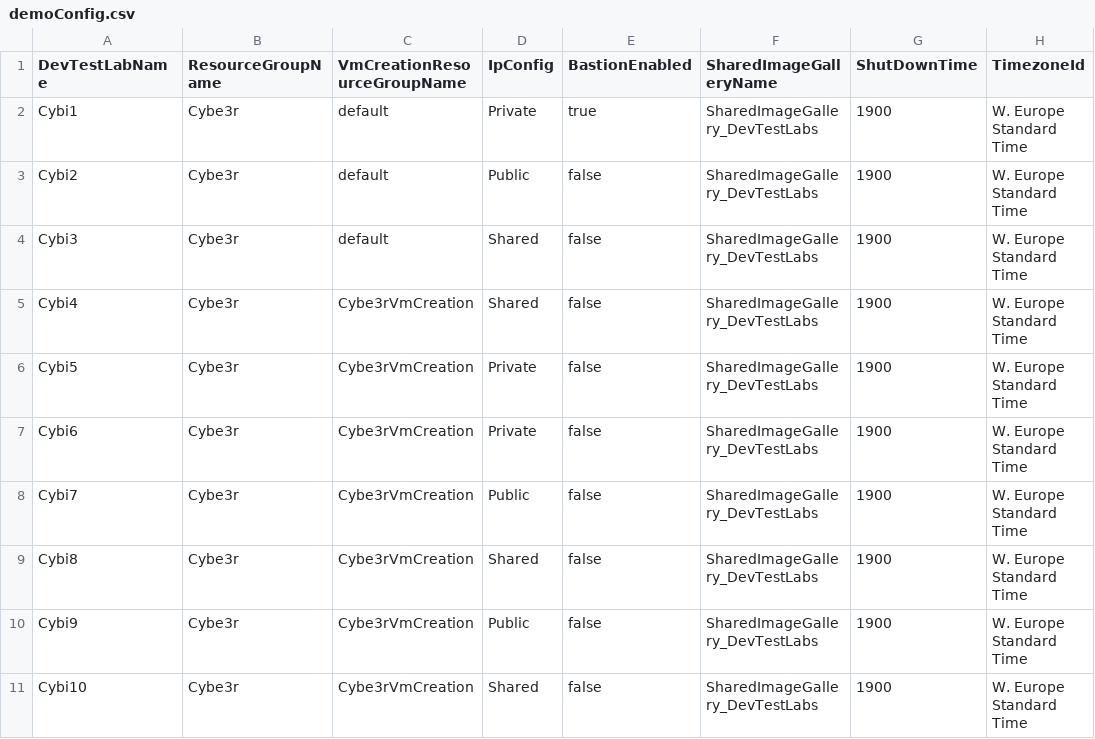
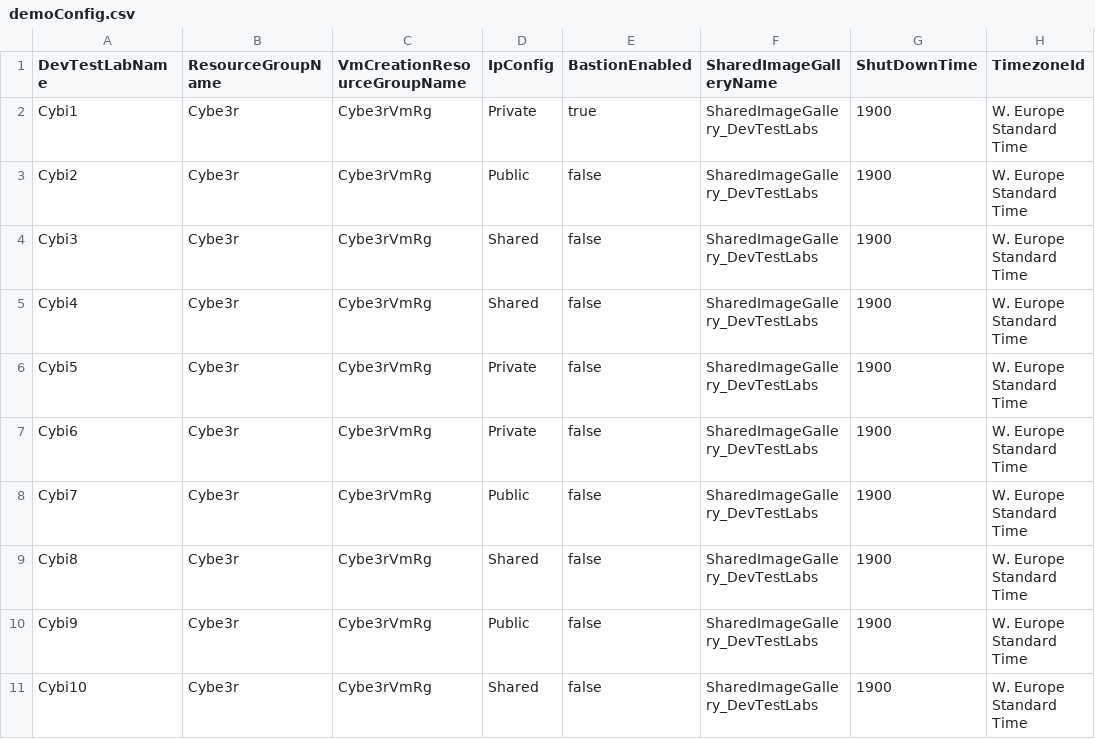
Before and after one commit to lcartel-ms/DTL-VM-Generator, a CSV file: demoConfig.csv, drawn as a sheet; only a part is shown; the diff names each change by its address in the sheet, - before the commit and + after, or states it on an @@ line.

Commit message:
Update democonfig with specific vm resource group

```diff
--- a/demoConfig.csv
+++ b/demoConfig.csv
-C2:C4 (VmCreationResourceGroupName): default
+C2:C4 (VmCreationResourceGroupName): Cybe3rVmRg
-C5:C11 (VmCreationResourceGroupName): Cybe3rVmCreation
+C5:C11 (VmCreationResourceGroupName): Cybe3rVmRg
```
